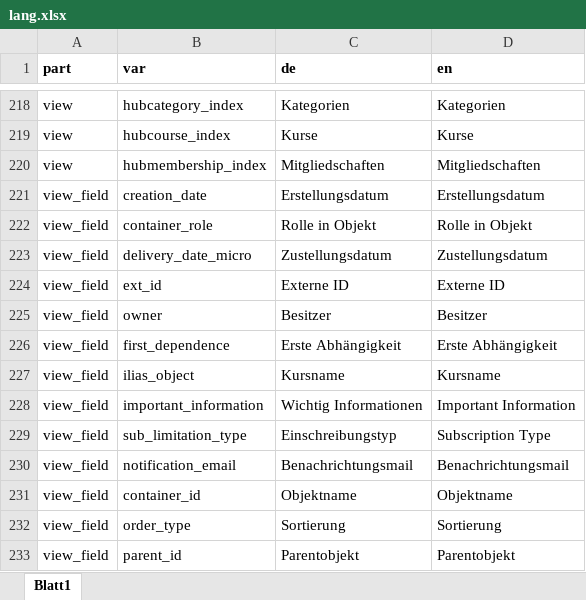
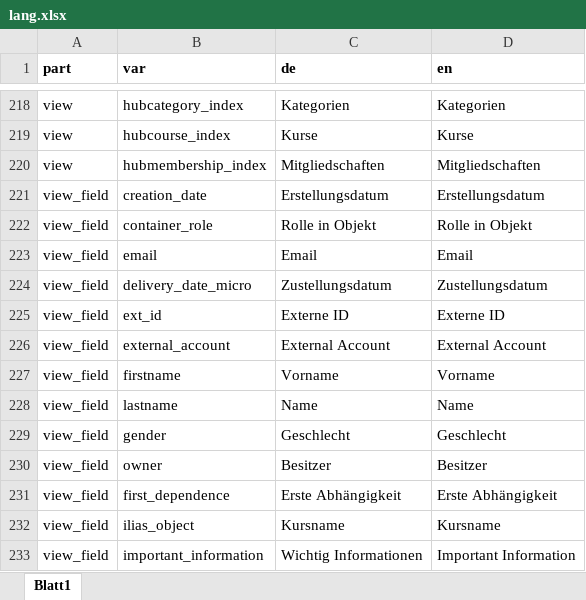
Before and after one commit to srsolutionsag/Hub, an Excel workbook: lang/lang.xlsx, sheet Blatt1, drawn as a sheet; only a part is shown, gaps mark what is left out; the shorter side is filled out with more unchanged rows; values as stored, in another font and other column widths than the file's, no borders; the diff names each change by its address in the sheet, - before the commit and + after, or states it on an @@ line.

Commit message:
'Benutzerkonten' Views rendered by active record views

```diff
--- a/lang/lang.xlsx (sheet Blatt1)
+++ b/lang/lang.xlsx (sheet Blatt1)
+row 223: view_field | email | Email | Email
+row 226: view_field | external_account | External Account | External Account
+row 227: view_field | firstname | Vorname | Vorname
+row 228: view_field | lastname | Name | Name
+row 229: view_field | gender | Geschlecht | Geschlecht
```
Also changed, not shown: 7 other files.
